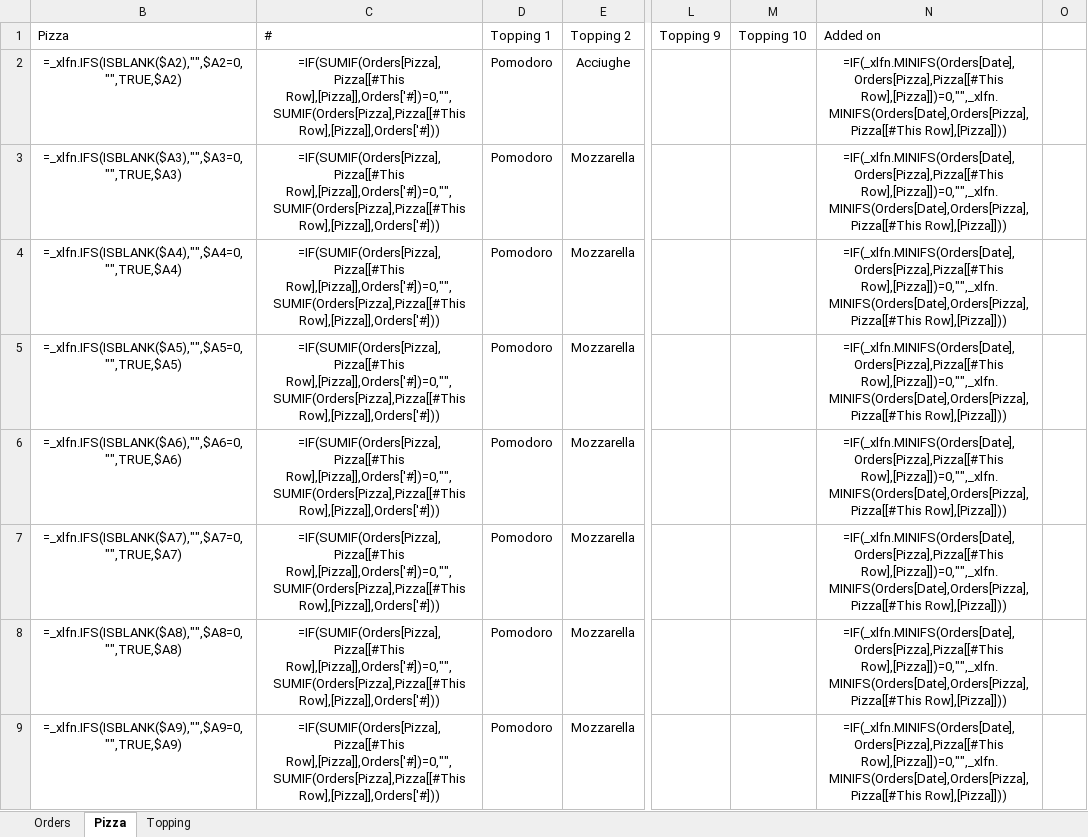
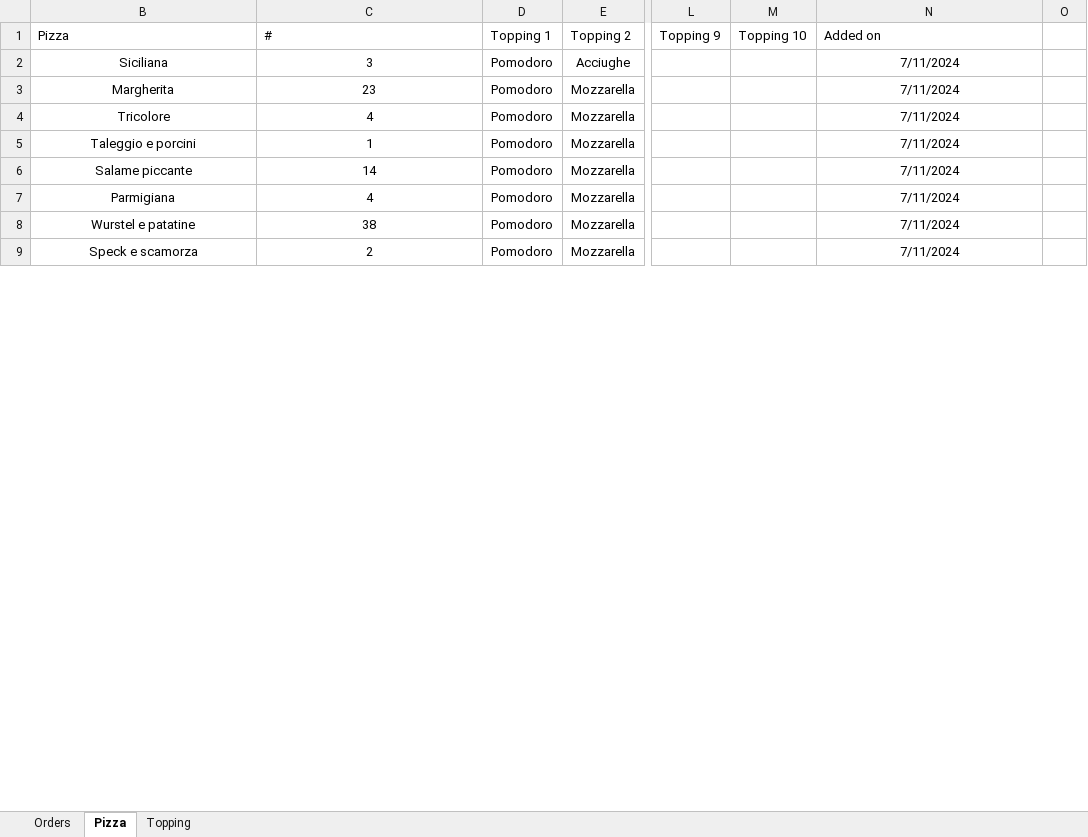
Before and after one commit to Luca-Pozzi/pizza_chart, an Excel workbook: data/data.xlsx, sheet Pizza, drawn as a sheet; only a part is shown, gaps mark what is left out; values as stored, in another font and other column widths than the file's, no borders; formulas without a stored value are shown as written; table styles not drawn; the diff covers the shown part only; the diff names each change by its address in the sheet, - before the commit and + after, or states it on an @@ line.

```diff
--- a/data/data.xlsx (sheet Pizza)
+++ b/data/data.xlsx (sheet Pizza)
-B2 (Pizza): =_xlfn.IFS(ISBLANK($A2),"",$A2=0,"",TRUE,$A2)
+B2 (Pizza): Siciliana
-C2 (#): =IF(SUMIF(Orders[Pizza],Pizza[[#This Row],[Pizza]],Orders['#])=0,"",SUMIF(Orders[Pizza],Pizza[[#This Row],[Pizza]],Orders['#]))
+C2 (#): 3
-N2:N9 (Added on): =IF(_xlfn.MINIFS(Orders[Date],Orders[Pizza],Pizza[[#This Row],[Pizza]])=0,"",_xlfn.MINIFS(Orders[Date],Orders[Pizza],Pizza[[#This Row],[Pizza]]))
+N2:N9 (Added on): 7/11/2024
-B3 (Pizza): =_xlfn.IFS(ISBLANK($A3),"",$A3=0,"",TRUE,$A3)
+B3 (Pizza): Margherita
-C3 (#): =IF(SUMIF(Orders[Pizza],Pizza[[#This Row],[Pizza]],Orders['#])=0,"",SUMIF(Orders[Pizza],Pizza[[#This Row],[Pizza]],Orders['#]))
+C3 (#): 23
-B4 (Pizza): =_xlfn.IFS(ISBLANK($A4),"",$A4=0,"",TRUE,$A4)
+B4 (Pizza): Tricolore
-C4 (#): =IF(SUMIF(Orders[Pizza],Pizza[[#This Row],[Pizza]],Orders['#])=0,"",SUMIF(Orders[Pizza],Pizza[[#This Row],[Pizza]],Orders['#]))
+C4 (#): 4
-B5 (Pizza): =_xlfn.IFS(ISBLANK($A5),"",$A5=0,"",TRUE,$A5)
+B5 (Pizza): Taleggio e porcini
-C5 (#): =IF(SUMIF(Orders[Pizza],Pizza[[#This Row],[Pizza]],Orders['#])=0,"",SUMIF(Orders[Pizza],Pizza[[#This Row],[Pizza]],Orders['#]))
+C5 (#): 1
-B6 (Pizza): =_xlfn.IFS(ISBLANK($A6),"",$A6=0,"",TRUE,$A6)
+B6 (Pizza): Salame piccante
-C6 (#): =IF(SUMIF(Orders[Pizza],Pizza[[#This Row],[Pizza]],Orders['#])=0,"",SUMIF(Orders[Pizza],Pizza[[#This Row],[Pizza]],Orders['#]))
+C6 (#): 14
-B7 (Pizza): =_xlfn.IFS(ISBLANK($A7),"",$A7=0,"",TRUE,$A7)
+B7 (Pizza): Parmigiana
-C7 (#): =IF(SUMIF(Orders[Pizza],Pizza[[#This Row],[Pizza]],Orders['#])=0,"",SUMIF(Orders[Pizza],Pizza[[#This Row],[Pizza]],Orders['#]))
+C7 (#): 4
-B8 (Pizza): =_xlfn.IFS(ISBLANK($A8),"",$A8=0,"",TRUE,$A8)
+B8 (Pizza): Wurstel e patatine
-C8 (#): =IF(SUMIF(Orders[Pizza],Pizza[[#This Row],[Pizza]],Orders['#])=0,"",SUMIF(Orders[Pizza],Pizza[[#This Row],[Pizza]],Orders['#]))
+C8 (#): 38
-B9 (Pizza): =_xlfn.IFS(ISBLANK($A9),"",$A9=0,"",TRUE,$A9)
+B9 (Pizza): Speck e scamorza
-C9 (#): =IF(SUMIF(Orders[Pizza],Pizza[[#This Row],[Pizza]],Orders['#])=0,"",SUMIF(Orders[Pizza],Pizza[[#This Row],[Pizza]],Orders['#]))
+C9 (#): 2
```
Also changed, not shown: 1 added row, 76 removed rows and 45 edited cells elsewhere in this sheet, sheet Orders, sheet Topping, hidden cells.
